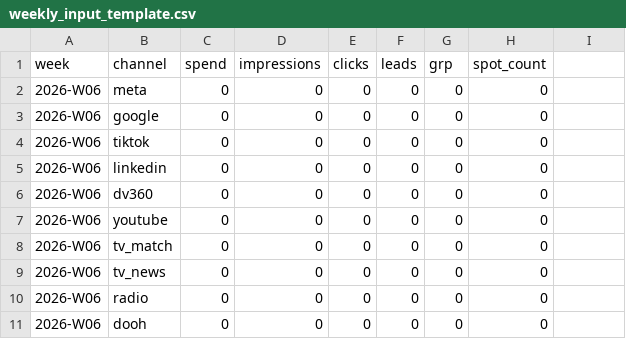
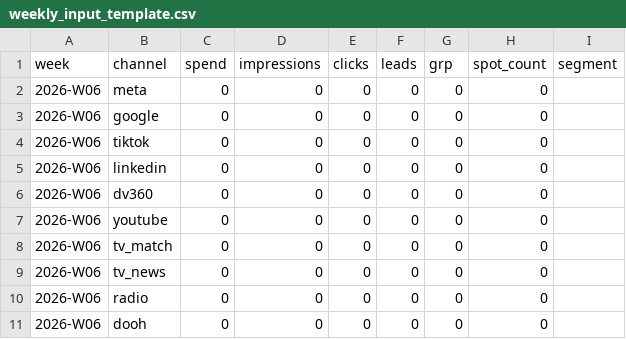
Before and after one commit to Growity-ai-lab/attribution-intelligence-hub, a CSV file: data/templates/weekly_input_template.csv, drawn as a sheet; the diff names each change by its address in the sheet, - before the commit and + after, or states it on an @@ line.

```diff
--- a/data/templates/weekly_input_template.csv
+++ b/data/templates/weekly_input_template.csv
-I1: (empty)
+I1: segment
```
Also changed, not shown: data/templates/sales_stock_template.csv, 5 other files.
